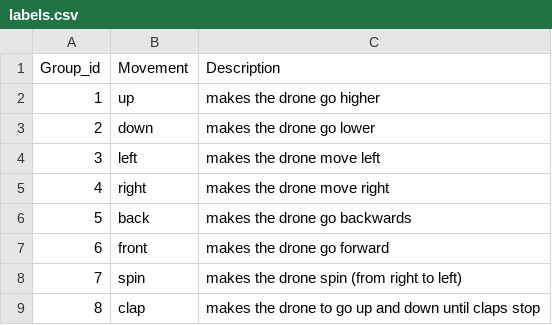
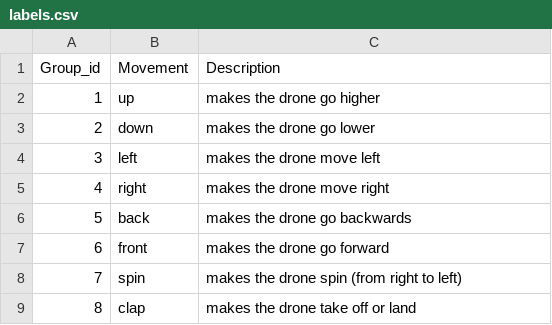
Before and after one commit to DiogoLeonardoGit/DroneGestProject, a CSV file: PrimeiroModeloComDados/dataset/labels.csv, drawn as a sheet.

Commit message:
add arduino e update clap movement

```diff
--- a/PrimeiroModeloComDados/dataset/labels.csv
+++ b/PrimeiroModeloComDados/dataset/labels.csv
@@ -8,2 +8,2 @@
 7,spin,makes the drone spin (from right to left)
-8,clap,makes the drone to go up and down until claps stop
+8,clap,makes the drone take off or land
```
Also changed, not shown: 4 other files.
